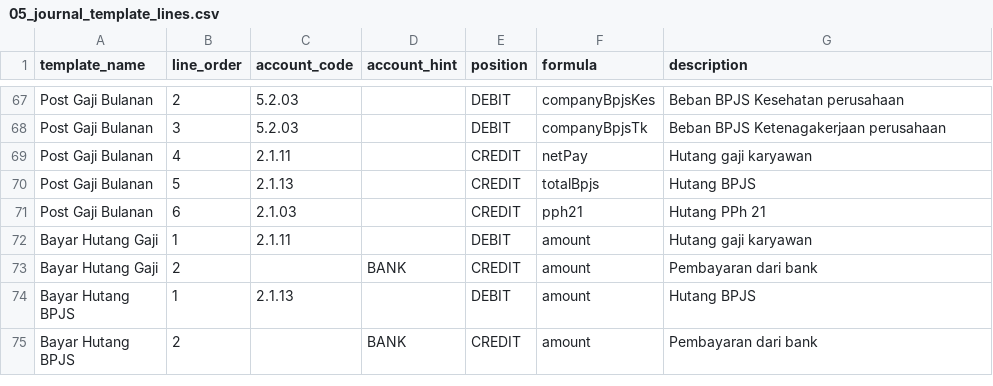
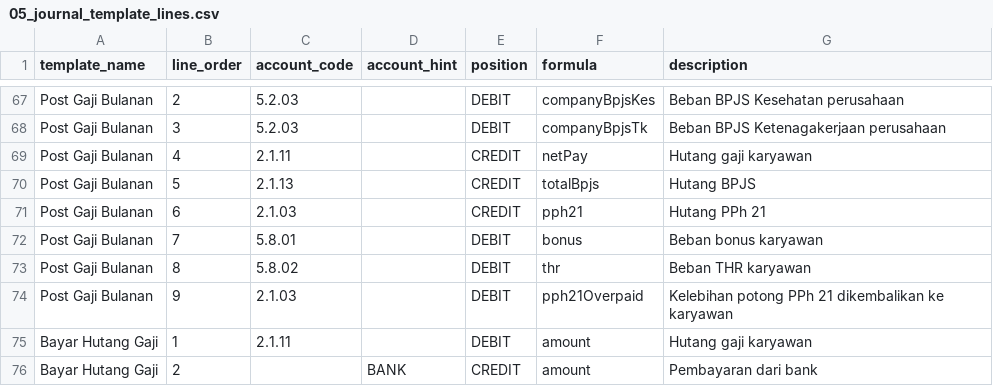
Before and after one commit to artivisi/balaka, a CSV file: industry-seed/campus/seed-data/05_journal_template_lines.csv, drawn as a sheet; only a part is shown, gaps mark what is left out; the shorter side is filled out with more unchanged rows; the diff names each change by its address in the sheet, - before the commit and + after, or states it on an @@ line.

```diff
--- a/industry-seed/campus/seed-data/05_journal_template_lines.csv
+++ b/industry-seed/campus/seed-data/05_journal_template_lines.csv
+row 72: Post Gaji Bulanan | 7 | 5.8.01 |  | DEBIT | bonus | Beban bonus karyawan
+row 73: Post Gaji Bulanan | 8 | 5.8.02 |  | DEBIT | thr | Beban THR karyawan
+row 74: Post Gaji Bulanan | 9 | 2.1.03 |  | DEBIT | pph21Overpaid | Kelebihan potong PPh 21 dikembalikan ke karyawan
```
Also changed, not shown: industry-seed/campus/seed-data/04_journal_templates.csv, industry-seed/coffee-shop/seed-data/04_journal_templates.csv, 52 other files.
